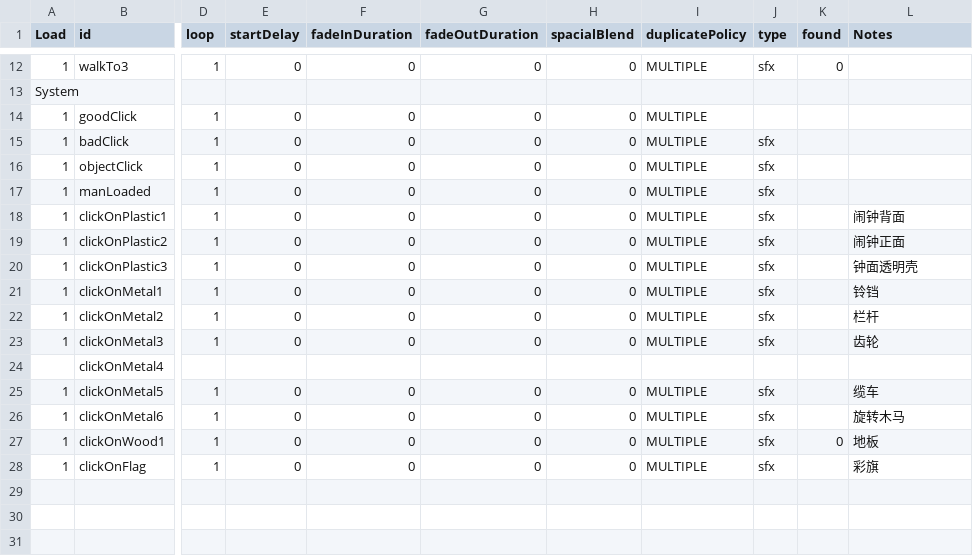
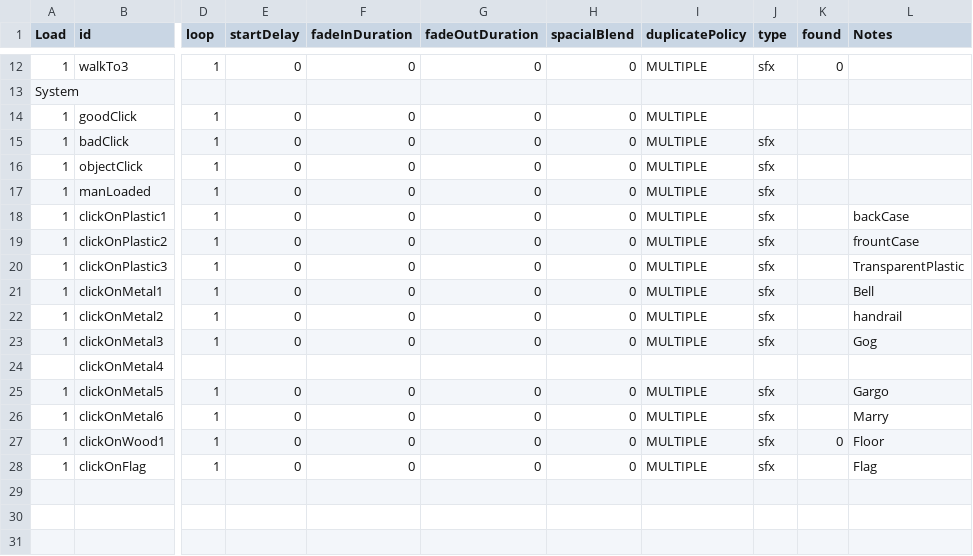
Before and after one commit to huxii/Crowd, a CSV file: Assets/Resources/Sounds/AudioList.csv, drawn as a sheet; only a part is shown, gaps mark what is left out; the diff names each change by its address in the sheet, - before the commit and + after, or states it on an @@ line.

Commit message:
English ver. Audio list

```diff
--- a/Assets/Resources/Sounds/AudioList.csv
+++ b/Assets/Resources/Sounds/AudioList.csv
-L18 (Notes): 闹钟背面
+L18 (Notes): backCase
-L19 (Notes): 闹钟正面
+L19 (Notes): frountCase
-L20 (Notes): 钟面透明壳
+L20 (Notes): TransparentPlastic
-L21 (Notes): 铃铛
+L21 (Notes): Bell
-L22 (Notes): 栏杆
+L22 (Notes): handrail
-L23 (Notes): 齿轮
+L23 (Notes): Gog
-L25 (Notes): 缆车
+L25 (Notes): Gargo
-L26 (Notes): 旋转木马
+L26 (Notes): Marry
-L27 (Notes): 地板
+L27 (Notes): Floor
-L28 (Notes): 彩旗
+L28 (Notes): Flag
```
